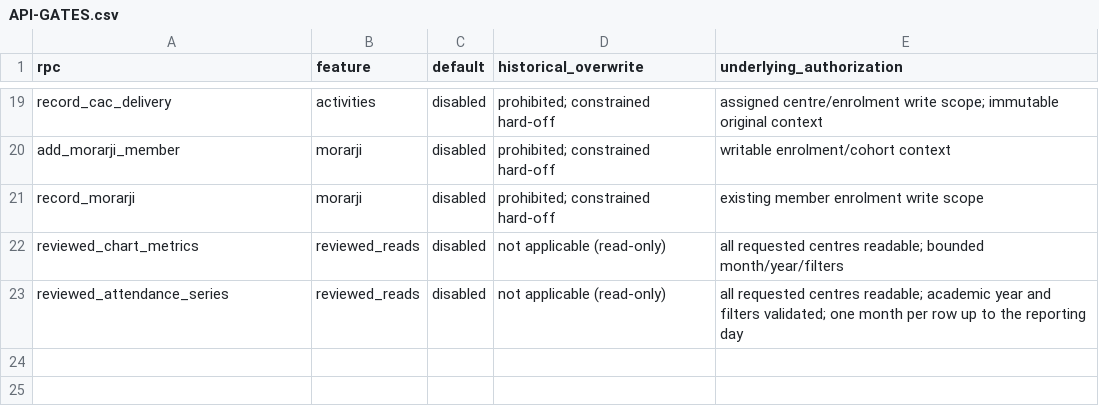
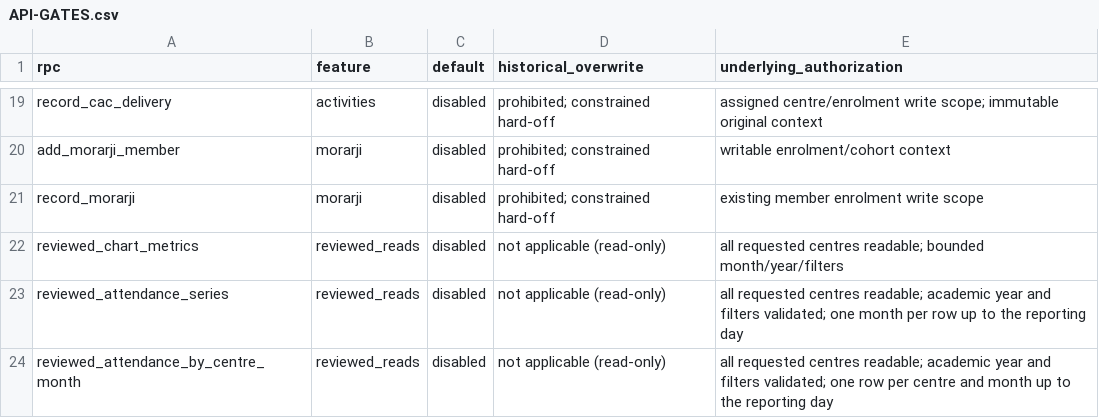
Before and after one commit to mass-org-data/mass-cac-dashboard, a CSV file: supabase/activation/API-GATES.csv, drawn as a sheet; only a part is shown, gaps mark what is left out; the diff names each change by its address in the sheet, - before the commit and + after, or states it on an @@ line.

```diff
--- a/supabase/activation/API-GATES.csv
+++ b/supabase/activation/API-GATES.csv
+row 24: reviewed_attendance_by_centre_month | reviewed_reads | disabled | not applicable (read-only) | all requested centres readable; academic year and filters validated; one row per centre and month up to the reporting day
```
Also changed, not shown: 20 other files.
